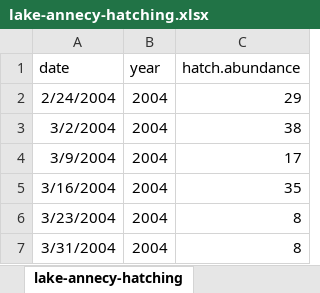
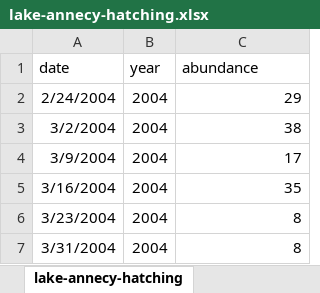
Before and after one commit to taylorstewart/Stewart-et-al-2024---Coregonine-Embryo-Modeling, an Excel workbook: data/lake-annecy/lake-annecy-hatching.xlsx, sheet lake-annecy-hatching, drawn as a sheet; only a part is shown; values as stored, in another font and other column widths than the file's, no borders; the diff names each change by its address in the sheet, - before the commit and + after, or states it on an @@ line.

```diff
--- a/data/lake-annecy/lake-annecy-hatching.xlsx (sheet lake-annecy-hatching)
+++ b/data/lake-annecy/lake-annecy-hatching.xlsx (sheet lake-annecy-hatching)
-C1: hatch.abundance
+C1: abundance
```
Also changed, not shown: data/lake-annecy/lake-annecy-temperature.xlsx, data/lake-konnevesi/lake-konnevesi-temperature.xlsx, 19 other files.
